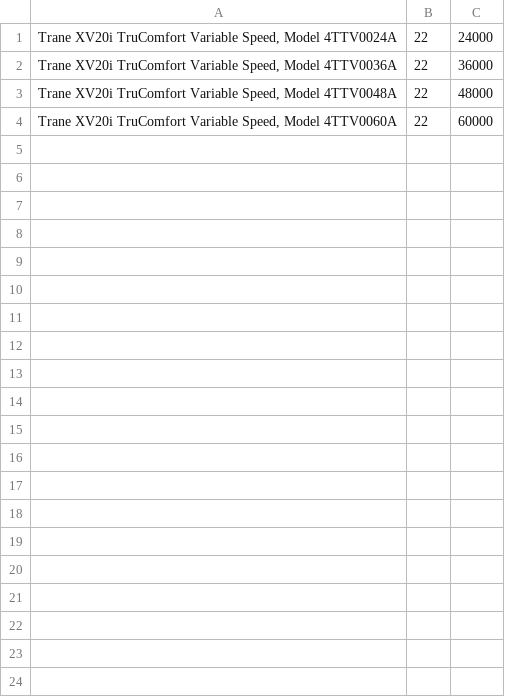
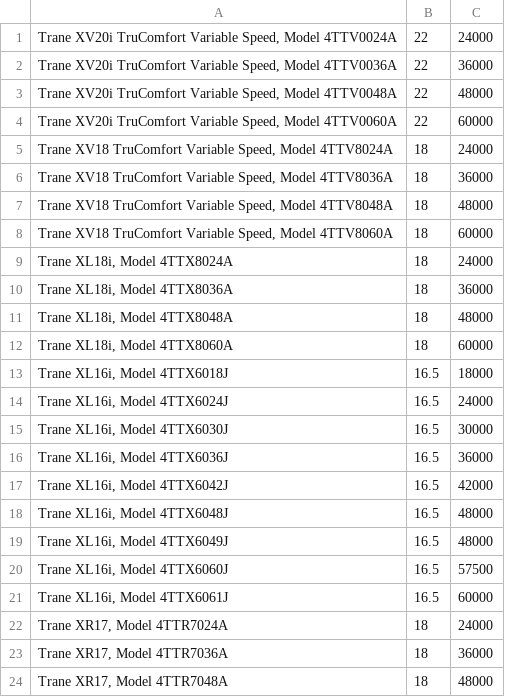
Before and after one commit to cssi-atx-2018/LACUS, a CSV file: ac-sheet.csv, drawn as a sheet; only a part is shown; the diff covers the shown part only.

```diff
--- a/ac-sheet.csv
+++ b/ac-sheet.csv
@@ -4 +4,21 @@
 "Trane XV20i TruComfort Variable Speed, Model 4TTV0060A",22,60000
+"Trane XV18 TruComfort Variable Speed, Model 4TTV8024A        ",18,24000
+"Trane XV18 TruComfort Variable Speed, Model 4TTV8036A",18,36000
+"Trane XV18 TruComfort Variable Speed, Model 4TTV8048A",18,48000
+"Trane XV18 TruComfort Variable Speed, Model 4TTV8060A",18,60000
+"Trane XL18i, Model 4TTX8024A       ",18,24000
+"Trane XL18i, Model 4TTX8036A       ",18,36000
+"Trane XL18i, Model 4TTX8048A       ",18,48000
+"Trane XL18i, Model 4TTX8060A       ",18,60000
+"Trane XL16i, Model 4TTX6018J",16.5,18000
+"Trane XL16i, Model 4TTX6024J",16.5,24000
+"Trane XL16i, Model 4TTX6030J",16.5,30000
+"Trane XL16i, Model 4TTX6036J",16.5,36000
+"Trane XL16i, Model 4TTX6042J",16.5,42000
+"Trane XL16i, Model 4TTX6048J",16.5,48000
+"Trane XL16i, Model 4TTX6049J",16.5,48000
+"Trane XL16i, Model 4TTX6060J",16.5,57500
+"Trane XL16i, Model 4TTX6061J",16.5,60000
+"Trane XR17, Model 4TTR7024A",18,24000
+"Trane XR17, Model 4TTR7036A",18,36000
+"Trane XR17, Model 4TTR7048A",18,48000
```
Also changed, not shown: 23 added rows elsewhere in this file, 2 other files.
